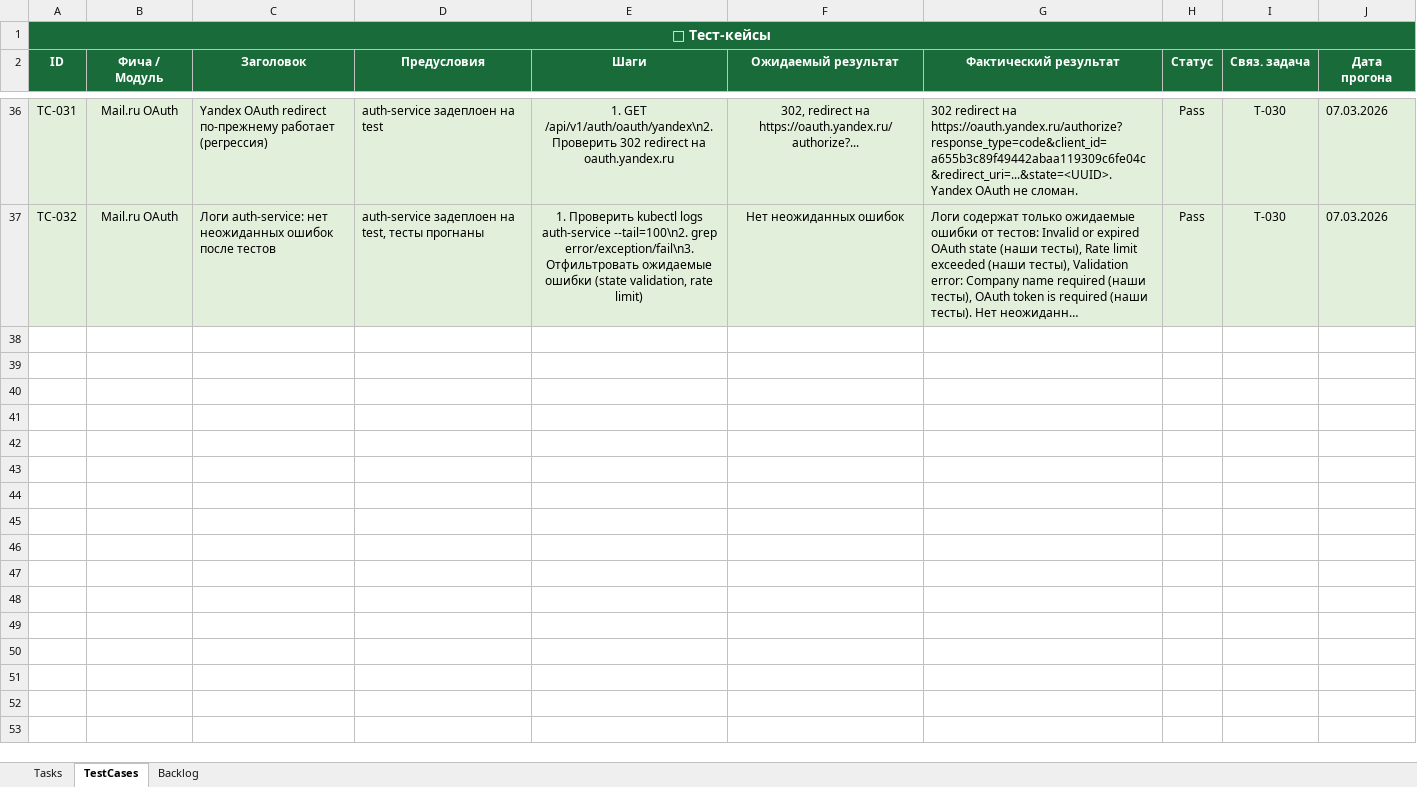
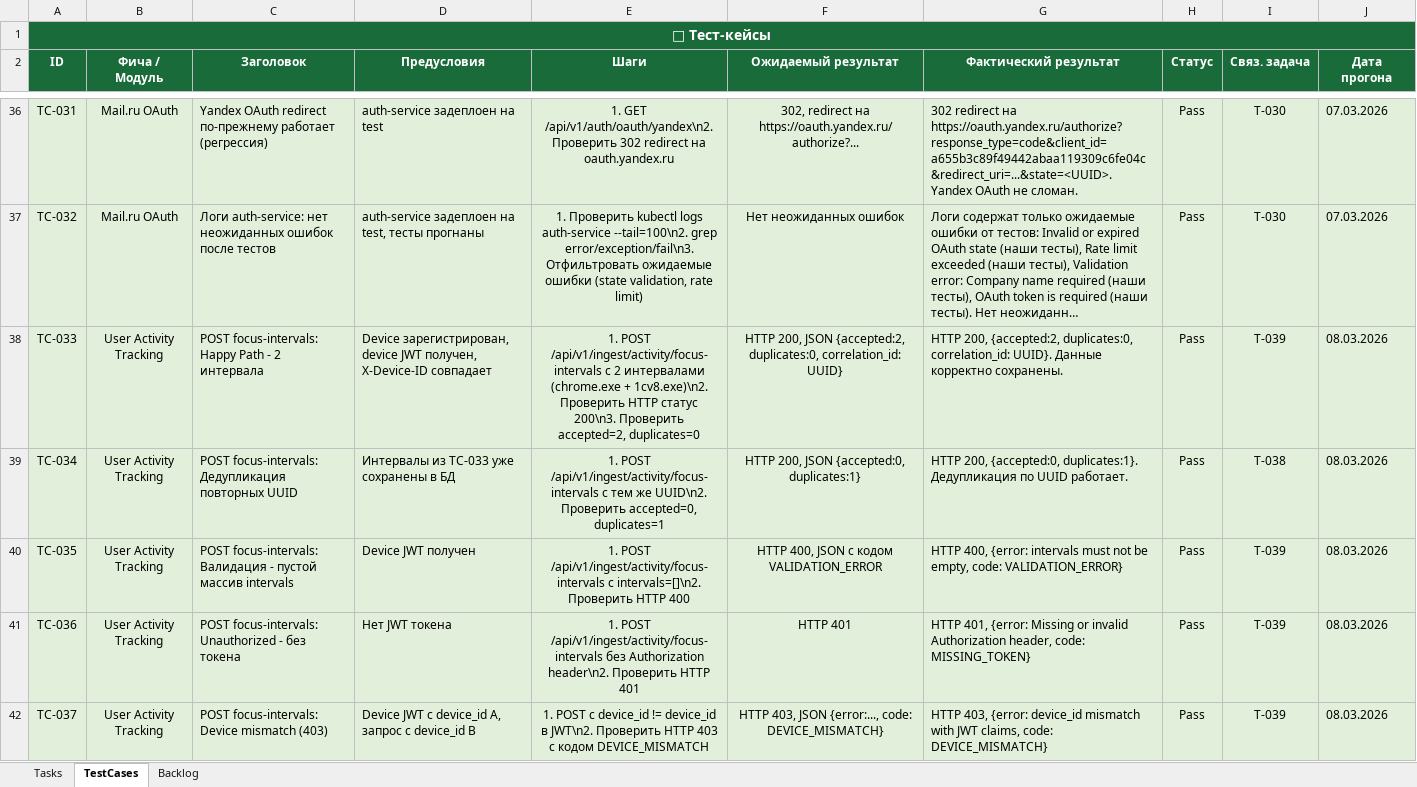
Before and after one commit to shepaland/screen-recorder, an Excel workbook: docs/tracker.xlsx, sheet TestCases, drawn as a sheet; only a part is shown, gaps mark what is left out; long unchanged cells end in …; values as stored, in another font and other column widths than the file's, no borders; the diff covers the shown part only; the diff names each change by its address in the sheet, - before the commit and + after, or states it on an @@ line.

```diff
--- a/docs/tracker.xlsx (sheet TestCases)
+++ b/docs/tracker.xlsx (sheet TestCases)
+row 38: TC-033 | User Activity Tracking | POST focus-intervals: Happy Path - 2 интервала | Device зарегистрирован, device JWT получен, X-Device-ID совпадает | 1. POST /api/v1/ingest/activity/focus-intervals с 2 интервалами (chrome.exe + 1cv8.exe)\n2. Проверить HTTP статус 200\n3. Проверить accepted=2, duplicates=0 | HTTP 200, JSON {accepted:2, duplicates:0, correlation_id: UUID} | HTTP 200, {accepted:2, duplicates:0, correlation_id: UUID}. Данные корректно сохранены. | Pass | T-039 | 08.03.2026
+row 39: TC-034 | User Activity Tracking | POST focus-intervals: Дедупликация повторных UUID | Интервалы из TC-033 уже сохранены в БД | 1. POST /api/v1/ingest/activity/focus-intervals с тем же UUID\n2. Проверить accepted=0, duplicates=1 | HTTP 200, JSON {accepted:0, duplicates:1} | HTTP 200, {accepted:0, duplicates:1}. Дедупликация по UUID работает. | Pass | T-038 | 08.03.2026
+row 40: TC-035 | User Activity Tracking | POST focus-intervals: Валидация - пустой массив intervals | Device JWT получен | 1. POST /api/v1/ingest/activity/focus-intervals с intervals=[]\n2. Проверить HTTP 400 | HTTP 400, JSON с кодом VALIDATION_ERROR | HTTP 400, {error: intervals must not be empty, code: VALIDATION_ERROR} | Pass | T-039 | 08.03.2026
+row 41: TC-036 | User Activity Tracking | POST focus-intervals: Unauthorized - без токена | Нет JWT токена | 1. POST /api/v1/ingest/activity/focus-intervals без Authorization header\n2. Проверить HTTP 401 | HTTP 401 | HTTP 401, {error: Missing or invalid Authorization header, code: MISSING_TOKEN} | Pass | T-039 | 08.03.2026
+row 42: TC-037 | User Activity Tracking | POST focus-intervals: Device mismatch (403) | Device JWT с device_id A, запрос с device_id B | 1. POST с device_id != device_id в JWT\n2. Проверить HTTP 403 с кодом DEVICE_MISMATCH | HTTP 403, JSON {error:..., code: DEVICE_MISMATCH} | HTTP 403, {error: device_id mismatch with JWT claims, code: DEVICE_MISMATCH} | Pass | T-039 | 08.03.2026
```
Also changed, not shown: 55 added rows elsewhere in this sheet, sheet Tasks, 3 other files.
